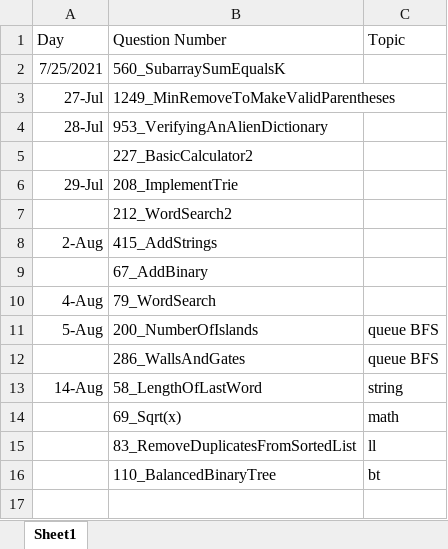
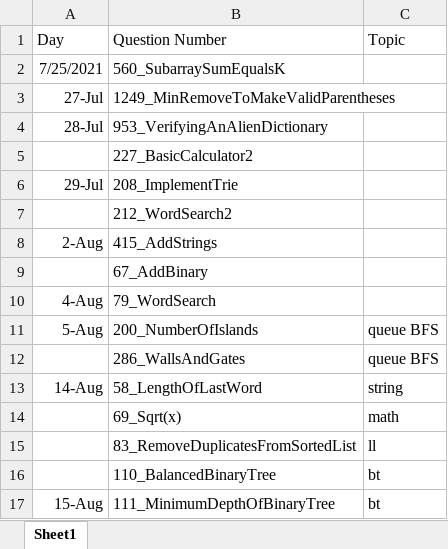
Before and after one commit to jiejackfan/leetcode, an Excel workbook: DailyLog.xlsx, sheet Sheet1, drawn as a sheet; values as stored, in another font and other column widths than the file's, no borders; the diff names each change by its address in the sheet, - before the commit and + after, or states it on an @@ line.

```diff
--- a/DailyLog.xlsx (sheet Sheet1)
+++ b/DailyLog.xlsx (sheet Sheet1)
+row 17: 15-Aug | 111_MinimumDepthOfBinaryTree | bt
```
Also changed, not shown: 2 other files.
